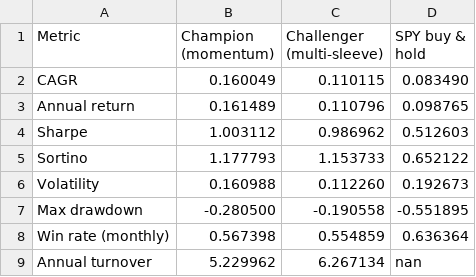
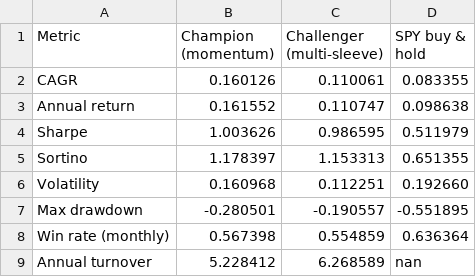
Before and after one commit to andrewr1991/stock-trader, a CSV file: reports/champion_vs_challenger.csv, drawn as a sheet.

Commit message:
challenger: 2026-09-01

```diff
--- a/reports/champion_vs_challenger.csv
+++ b/reports/champion_vs_challenger.csv
@@ -1,9 +1,9 @@
 Metric,Champion (momentum),Challenger (multi-sleeve),SPY buy & hold
-CAGR,0.160049,0.110115,0.083490
-Annual return,0.161489,0.110796,0.098765
-Sharpe,1.003112,0.986962,0.512603
-Sortino,1.177793,1.153733,0.652122
-Volatility,0.160988,0.112260,0.192673
-Max drawdown,-0.280500,-0.190558,-0.551895
+CAGR,0.160126,0.110061,0.083355
+Annual return,0.161552,0.110747,0.098638
+Sharpe,1.003626,0.986595,0.511979
+Sortino,1.178397,1.153313,0.651355
+Volatility,0.160968,0.112251,0.192660
+Max drawdown,-0.280501,-0.190557,-0.551895
 Win rate (monthly),0.567398,0.554859,0.636364
-Annual turnover,5.229962,6.267134,nan
+Annual turnover,5.228412,6.268589,nan
```
Also changed, not shown: 5 other files.
